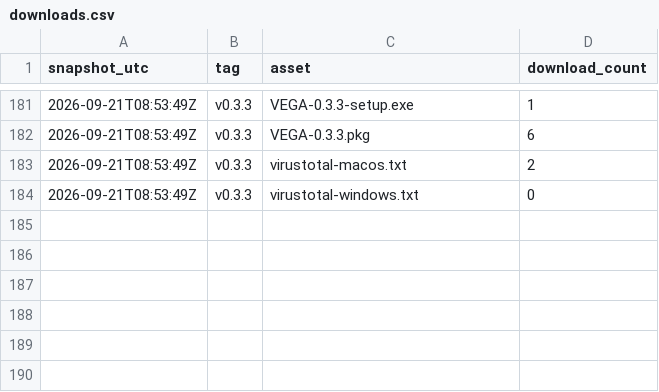
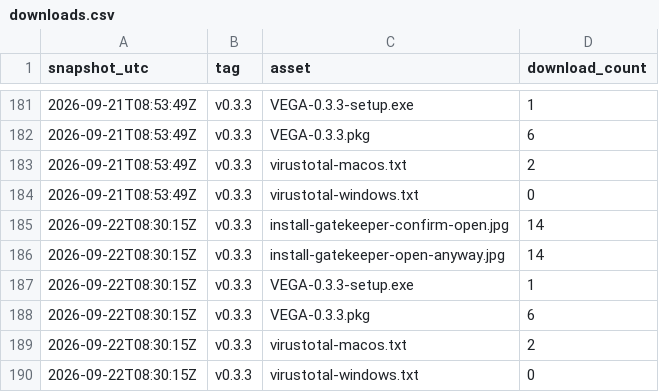
Before and after one commit to Mybono/vega, a CSV file: metrics/downloads.csv, drawn as a sheet; only a part is shown, gaps mark what is left out.

```diff
--- a/metrics/downloads.csv
+++ b/metrics/downloads.csv
@@ -184 +184,7 @@ snapshot_utc,tag,asset,download_count
 2026-09-21T08:53:49Z,"v0.3.3","virustotal-windows.txt",0
+2026-09-22T08:30:15Z,"v0.3.3","install-gatekeeper-confirm-open.jpg",14
+2026-09-22T08:30:15Z,"v0.3.3","install-gatekeeper-open-anyway.jpg",14
+2026-09-22T08:30:15Z,"v0.3.3","VEGA-0.3.3-setup.exe",1
+2026-09-22T08:30:15Z,"v0.3.3","VEGA-0.3.3.pkg",6
+2026-09-22T08:30:15Z,"v0.3.3","virustotal-macos.txt",2
+2026-09-22T08:30:15Z,"v0.3.3","virustotal-windows.txt",0
```
